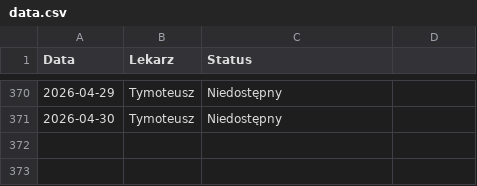
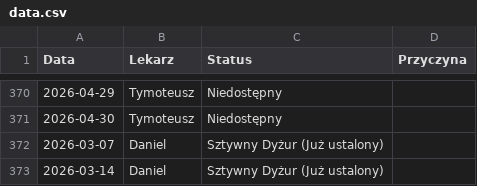
Before and after one commit to filippietrz-bit/grafik, a CSV file: data.csv, drawn as a sheet; only a part is shown, gaps mark what is left out; the diff names each change by its address in the sheet, - before the commit and + after, or states it on an @@ line.

Commit message:
Update

```diff
--- a/data.csv
+++ b/data.csv
-D1: (empty)
+D1: Przyczyna
+row 372: 2026-03-07 | Daniel | Sztywny Dyżur (Już ustalony)
+row 373: 2026-03-14 | Daniel | Sztywny Dyżur (Już ustalony)
```
